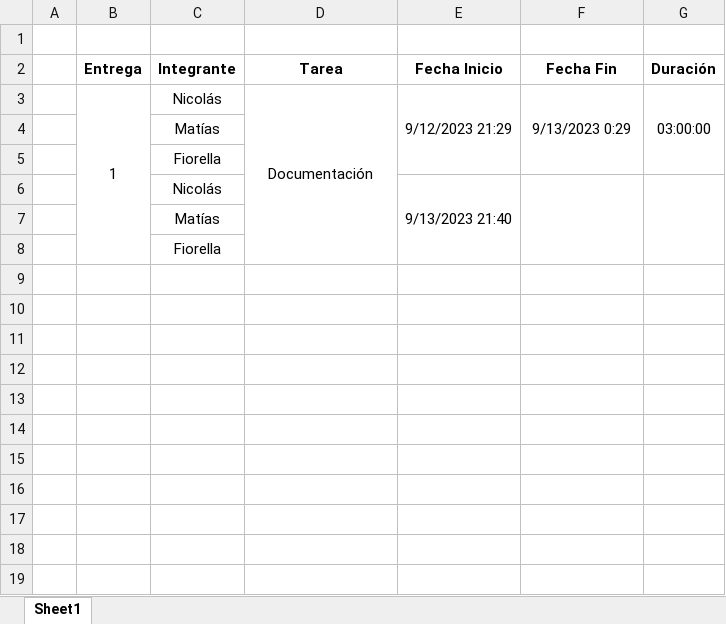
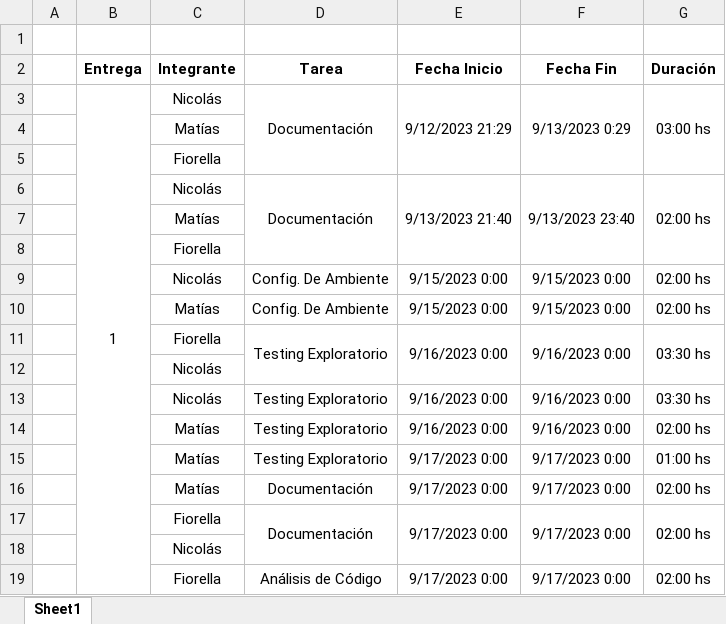
Before and after one commit to IngSoft-ISA2-2023-2/obligatorio-mazziotti-macedo-torres, an Excel workbook: Entrega 1/Documentacion/Registro de Horas.xlsx, sheet Sheet1, drawn as a sheet; values as stored, in another font and other column widths than the file's, no borders; removed rows and columns are numbered as before the commit, all else as after; the diff names each change by its address in the sheet, - before the commit and + after, or states it on an @@ line.

Commit message:
add: informe de horas completo

```diff
--- a/Entrega 1/Documentacion/Registro de Horas.xlsx (sheet Sheet1)
+++ b/Entrega 1/Documentacion/Registro de Horas.xlsx (sheet Sheet1)
-D3:D8 merged
+D3:D5 merged
-G3 (Duración): 03:00:00
+G3 (Duración): 03:00 hs
-row 6:  |  | Nicolás |  | 9/13/2023 21:40
+row 6:  |  | Nicolás | Documentación | 9/13/2023 21:40 | 9/13/2023 23:40 | 02:00 hs
+row 9:  |  | Nicolás | Config. De Ambiente | 9/15/2023 0:00 | 9/15/2023 0:00 | 02:00 hs
+row 10:  |  | Matías | Config. De Ambiente | 9/15/2023 0:00 | 9/15/2023 0:00 | 02:00 hs
+row 11:  |  | Fiorella | Testing Exploratorio | 9/16/2023 0:00 | 9/16/2023 0:00 | 03:30 hs
+row 12:  |  | Nicolás
+row 13:  |  | Nicolás | Testing Exploratorio | 9/16/2023 0:00 | 9/16/2023 0:00 | 03:30 hs
+row 14:  |  | Matías | Testing Exploratorio | 9/16/2023 0:00 | 9/16/2023 0:00 | 02:00 hs
+row 15:  |  | Matías | Testing Exploratorio | 9/17/2023 0:00 | 9/17/2023 0:00 | 01:00 hs
+row 16:  |  | Matías | Documentación | 9/17/2023 0:00 | 9/17/2023 0:00 | 02:00 hs
+row 17:  |  | Fiorella | Documentación | 9/17/2023 0:00 | 9/17/2023 0:00 | 02:00 hs
+row 18:  |  | Nicolás
+row 19:  |  | Fiorella | Análisis de Código | 9/17/2023 0:00 | 9/17/2023 0:00 | 02:00 hs
```
